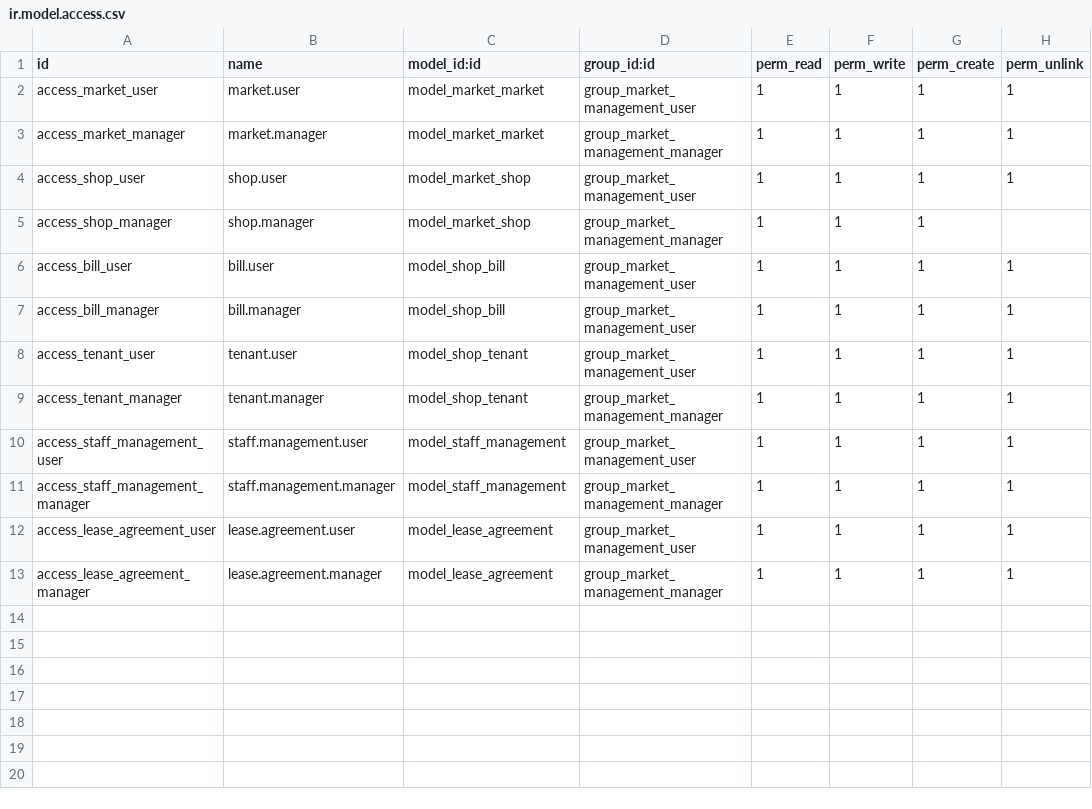
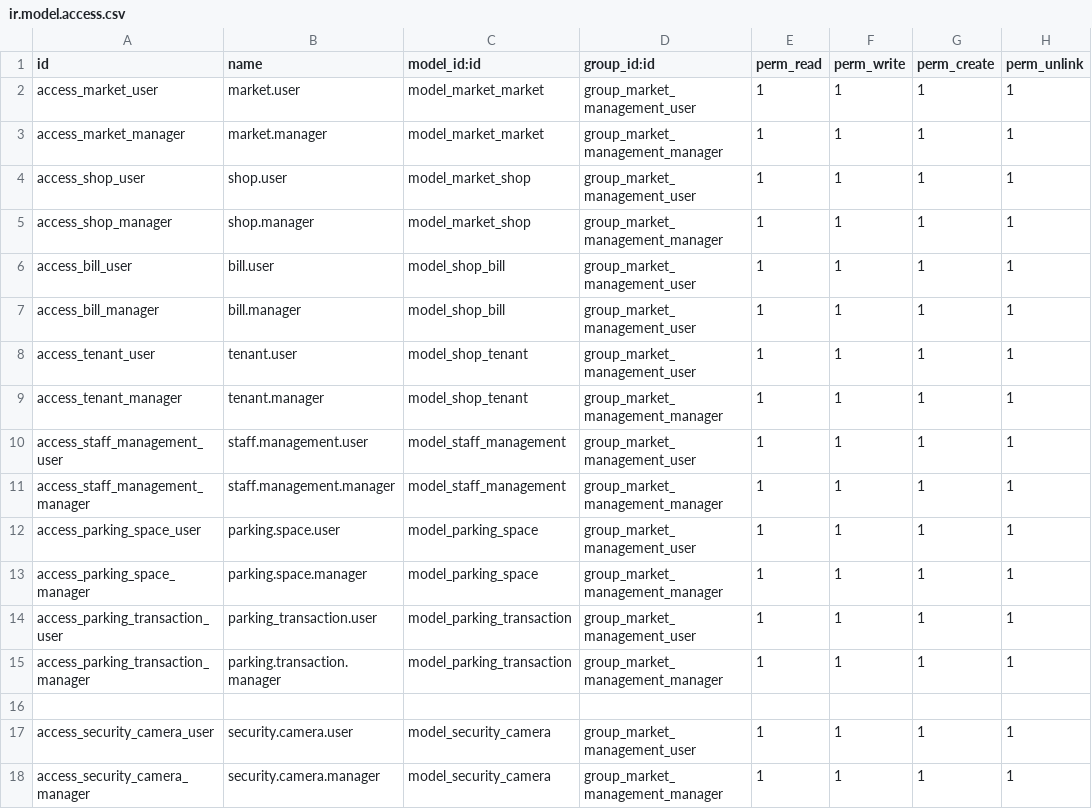
Before and after one commit to rayhan1099/Market_Mangement-Using-Odoo-17, a CSV file: security/ir.model.access.csv, drawn as a sheet.

Commit message:
Updatig parking spacee

```diff
--- a/security/ir.model.access.csv
+++ b/security/ir.model.access.csv
@@ -4,3 +4,3 @@ access_market_manager,market.manager,model_market_market,group_market_management
 access_shop_user,shop.user,model_market_shop,group_market_management_user,1,1,1,1
-access_shop_manager,shop.manager,model_market_shop,group_market_management_manager,1,1,1
+access_shop_manager,shop.manager,model_market_shop,group_market_management_manager,1,1,1,1
 access_bill_user,bill.user,model_shop_bill,group_market_management_user,1,1,1,1
@@ -11,3 +11,8 @@ access_staff_management_user,staff.management.user,model_staff_management,group_
 access_staff_management_manager,staff.management.manager,model_staff_management,group_market_management_manager,1,1,1,1
-access_lease_agreement_user,lease.agreement.user,model_lease_agreement,group_market_management_user,1,1,1,1
-access_lease_agreement_manager,lease.agreement.manager,model_lease_agreement,group_market_management_manager,1,1,1,1
+access_parking_space_user,parking.space.user,model_parking_space,group_market_management_user,1,1,1,1
+access_parking_space_manager,parking.space.manager,model_parking_space,group_market_management_manager,1,1,1,1
+access_parking_transaction_user,parking_transaction.user,model_parking_transaction,group_market_management_user,1,1,1,1
+access_parking_transaction_manager,parking.transaction.manager,model_parking_transaction,group_market_management_manager,1,1,1,1
+
+access_security_camera_user,security.camera.user,model_security_camera,group_market_management_user,1,1,1,1
+access_security_camera_manager,security.camera.manager,model_security_camera,group_market_management_manager,1,1,1,1
```
Also changed, not shown: 14 other files.
